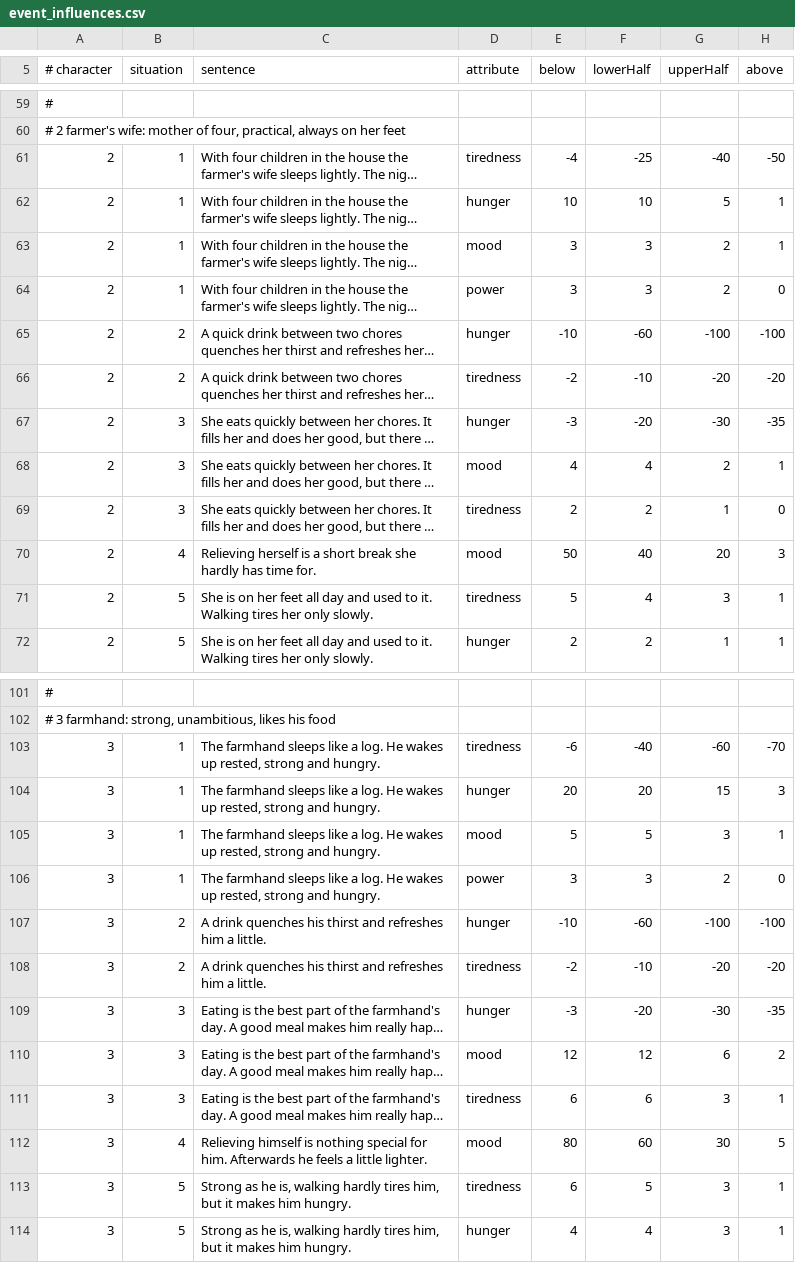
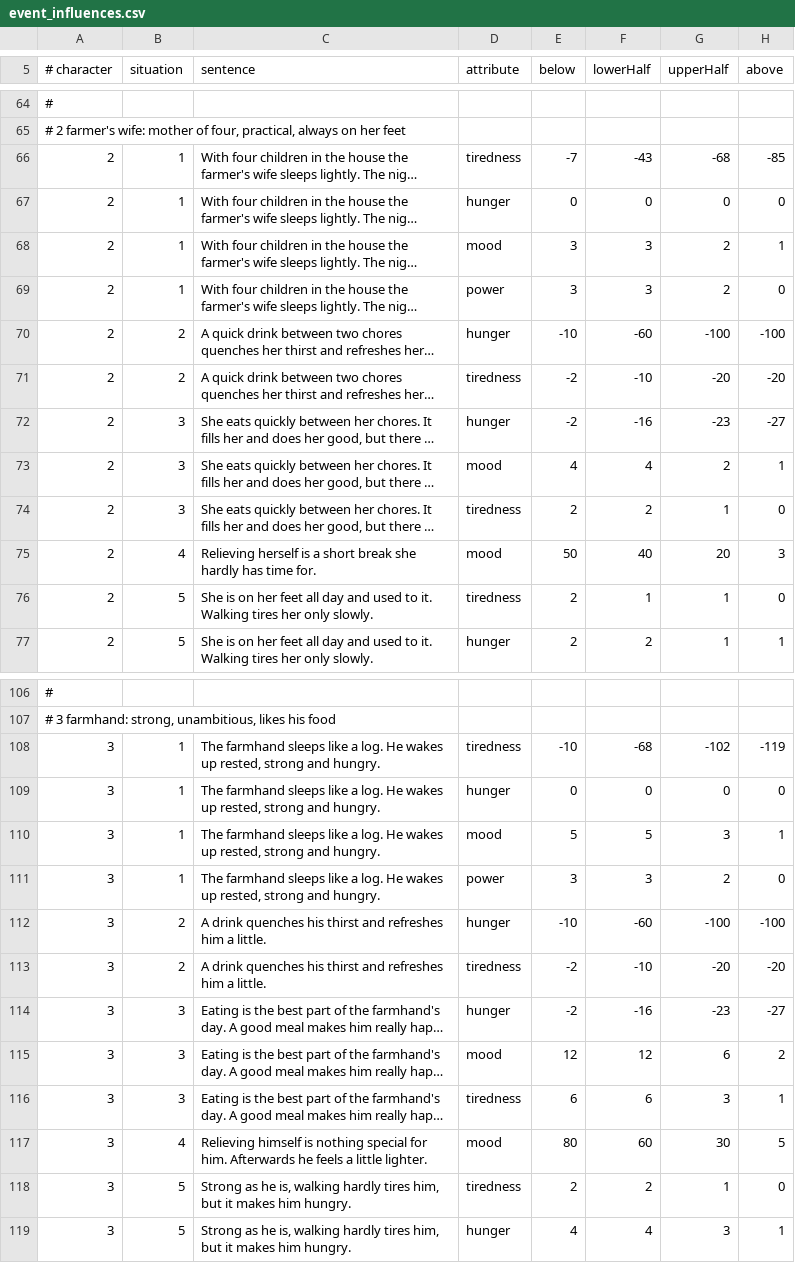
Before and after one commit to worsoc/socialworld, a CSV file: src/main/resources/org/socialworld/tools/dct/event_influences.csv, drawn as a sheet; only a part is shown, gaps mark what is left out; long unchanged cells end in …; addresses are those after the commit; the diff covers the shown part only; the diff names each change by its address in the sheet, - before the commit and + after, or states it on an @@ line.

```diff
--- a/src/main/resources/org/socialworld/tools/dct/event_influences.csv
+++ b/src/main/resources/org/socialworld/tools/dct/event_influences.csv
-E66 (below): -4
+E66 (below): -7
-F66 (lowerHalf): -25
+F66 (lowerHalf): -43
-G66 (upperHalf): -40
+G66 (upperHalf): -68
-H66 (above): -50
+H66 (above): -85
-E67 (below): 10
+E67 (below): 0
-F67 (lowerHalf): 10
+F67 (lowerHalf): 0
-G67 (upperHalf): 5
+G67 (upperHalf): 0
-H67 (above): 1
+H67 (above): 0
-E72 (below): -3
+E72 (below): -2
-F72 (lowerHalf): -20
+F72 (lowerHalf): -16
-G72 (upperHalf): -30
+G72 (upperHalf): -23
-H72 (above): -35
+H72 (above): -27
-E76 (below): 5
+E76 (below): 2
-F76 (lowerHalf): 4
+F76 (lowerHalf): 1
-G76 (upperHalf): 3
+G76 (upperHalf): 1
-H76 (above): 1
+H76 (above): 0
-E108 (below): -6
+E108 (below): -10
-F108 (lowerHalf): -40
+F108 (lowerHalf): -68
-G108 (upperHalf): -60
+G108 (upperHalf): -102
-H108 (above): -70
+H108 (above): -119
-E109 (below): 20
+E109 (below): 0
-F109 (lowerHalf): 20
+F109 (lowerHalf): 0
-G109 (upperHalf): 15
+G109 (upperHalf): 0
-H109 (above): 3
+H109 (above): 0
-E114 (below): -3
+E114 (below): -2
-F114 (lowerHalf): -20
+F114 (lowerHalf): -16
-G114 (upperHalf): -30
+G114 (upperHalf): -23
-H114 (above): -35
+H114 (above): -27
-E118 (below): 6
+E118 (below): 2
-F118 (lowerHalf): 5
+F118 (lowerHalf): 2
-G118 (upperHalf): 3
+G118 (upperHalf): 1
-H118 (above): 1
+H118 (above): 0
```
Also changed, not shown: 5 added rows and 158 edited cells elsewhere in this file, src/main/resources/org/socialworld/tools/dct/characters.csv, 26 other files.
